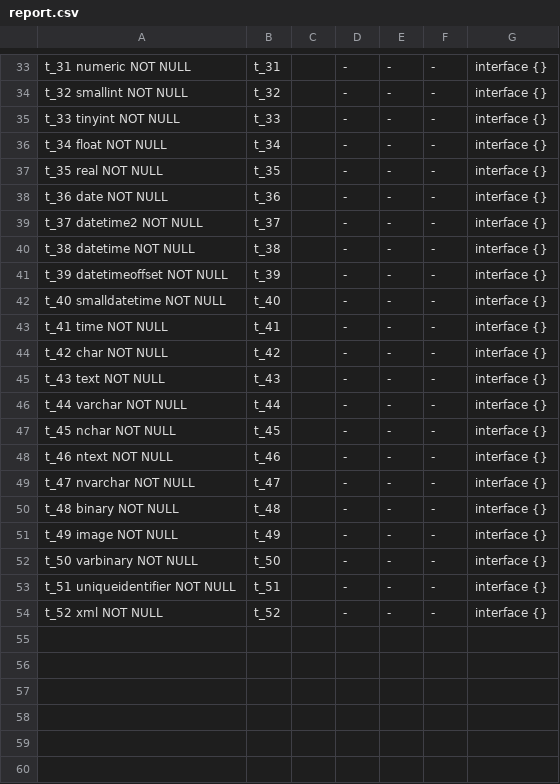
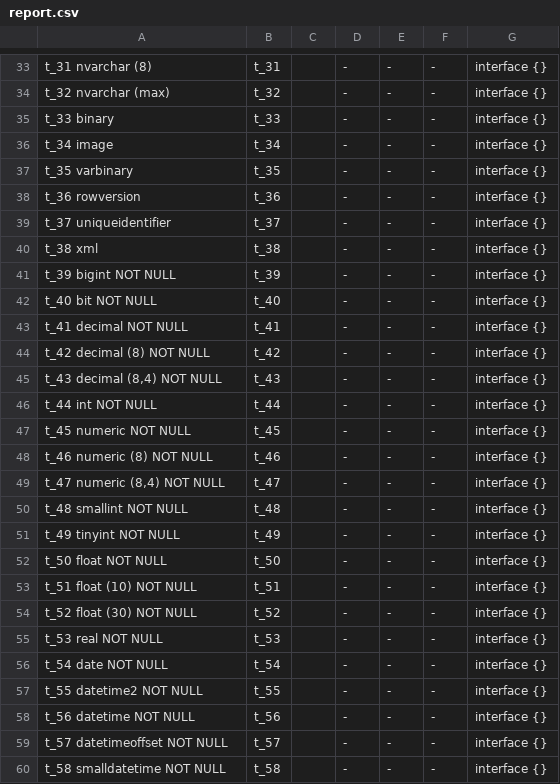
Before and after one commit to jimsmart/drivercaps, a CSV file: mssql/minus5/report.csv, drawn as a sheet; only a part is shown, gaps mark what is left out; the diff covers the shown part only; the diff names each change by its address in the sheet, - before the commit and + after, or states it on an @@ line.

```diff
--- a/mssql/minus5/report.csv
+++ b/mssql/minus5/report.csv
-A33: t_31 numeric NOT NULL
+A33: t_31 nvarchar (8)
-A34: t_32 smallint NOT NULL
+A34: t_32 nvarchar (max)
-A35: t_33 tinyint NOT NULL
+A35: t_33 binary
-A36: t_34 float NOT NULL
+A36: t_34 image
-A37: t_35 real NOT NULL
+A37: t_35 varbinary
-A38: t_36 date NOT NULL
+A38: t_36 rowversion
-A39: t_37 datetime2 NOT NULL
+A39: t_37 uniqueidentifier
-A40: t_38 datetime NOT NULL
+A40: t_38 xml
-A41: t_39 datetimeoffset NOT NULL
+A41: t_39 bigint NOT NULL
-A42: t_40 smalldatetime NOT NULL
+A42: t_40 bit NOT NULL
-A43: t_41 time NOT NULL
+A43: t_41 decimal NOT NULL
-A44: t_42 char NOT NULL
+A44: t_42 decimal (8) NOT NULL
-A45: t_43 text NOT NULL
+A45: t_43 decimal (8,4) NOT NULL
-A46: t_44 varchar NOT NULL
+A46: t_44 int NOT NULL
-A47: t_45 nchar NOT NULL
+A47: t_45 numeric NOT NULL
-A48: t_46 ntext NOT NULL
+A48: t_46 numeric (8) NOT NULL
-A49: t_47 nvarchar NOT NULL
+A49: t_47 numeric (8,4) NOT NULL
-A50: t_48 binary NOT NULL
+A50: t_48 smallint NOT NULL
-A51: t_49 image NOT NULL
+A51: t_49 tinyint NOT NULL
-A52: t_50 varbinary NOT NULL
+A52: t_50 float NOT NULL
-A53: t_51 uniqueidentifier NOT NULL
+A53: t_51 float (10) NOT NULL
-A54: t_52 xml NOT NULL
+A54: t_52 float (30) NOT NULL
+row 55: t_53 real NOT NULL | t_53 |  | - | - | - | interface {}
+row 56: t_54 date NOT NULL | t_54 |  | - | - | - | interface {}
+row 57: t_55 datetime2 NOT NULL | t_55 |  | - | - | - | interface {}
+row 58: t_56 datetime NOT NULL | t_56 |  | - | - | - | interface {}
+row 59: t_57 datetimeoffset NOT NULL | t_57 |  | - | - | - | interface {}
+row 60: t_58 smalldatetime NOT NULL | t_58 |  | - | - | - | interface {}
```
Also changed, not shown: 18 added rows and 28 edited cells elsewhere in this file, mssql/denisenkom/report.csv, 17 other files.
